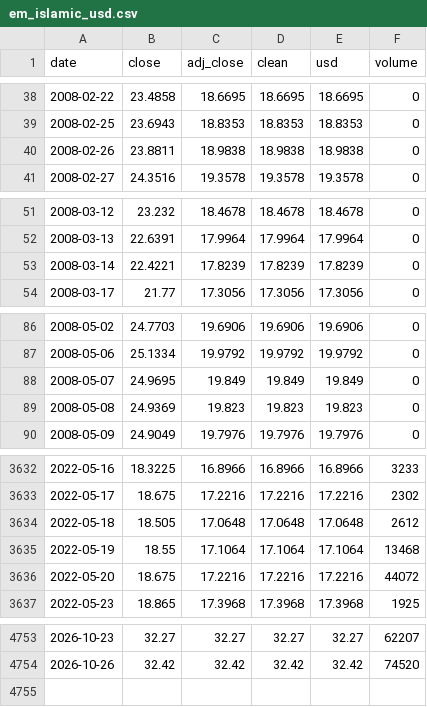
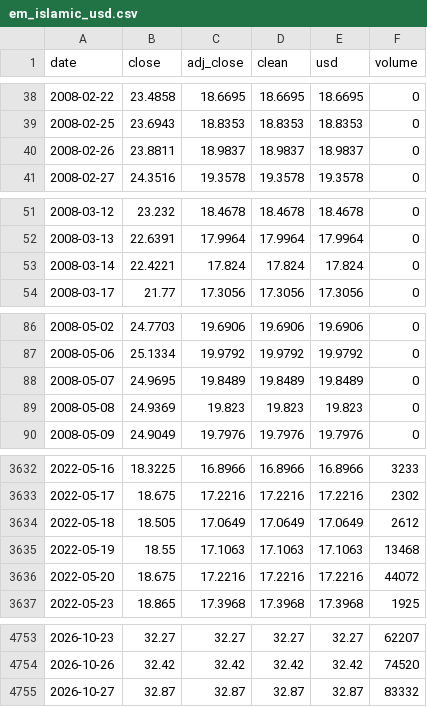
Before and after one commit to AlimAlShishani/halal-etf-prices, a CSV file: data/em_islamic_usd.csv, drawn as a sheet; only a part is shown, gaps mark what is left out; the diff covers the shown part only.

```diff
--- a/data/em_islamic_usd.csv
+++ b/data/em_islamic_usd.csv
@@ -39,3 +39,3 @@ date,close,adj_close,clean,usd,volume
 2008-02-25,23.6943,18.8353,18.8353,18.8353,0
-2008-02-26,23.8811,18.9838,18.9838,18.9838,0
+2008-02-26,23.8811,18.9837,18.9837,18.9837,0
 2008-02-27,24.3516,19.3578,19.3578,19.3578,0
@@ -52,3 +52,3 @@ date,close,adj_close,clean,usd,volume
 2008-03-13,22.6391,17.9964,17.9964,17.9964,0
-2008-03-14,22.4221,17.8239,17.8239,17.8239,0
+2008-03-14,22.4221,17.824,17.824,17.824,0
 2008-03-17,21.77,17.3056,17.3056,17.3056,0
@@ -87,3 +87,3 @@ date,close,adj_close,clean,usd,volume
 2008-05-06,25.1334,19.9792,19.9792,19.9792,0
-2008-05-07,24.9695,19.849,19.849,19.849,0
+2008-05-07,24.9695,19.8489,19.8489,19.8489,0
 2008-05-08,24.9369,19.823,19.823,19.823,0
@@ -3633,4 +3633,4 @@ date,close,adj_close,clean,usd,volume
 2022-05-17,18.675,17.2216,17.2216,17.2216,2302
-2022-05-18,18.505,17.0648,17.0648,17.0648,2612
-2022-05-19,18.55,17.1064,17.1064,17.1064,13468
+2022-05-18,18.505,17.0649,17.0649,17.0649,2612
+2022-05-19,18.55,17.1063,17.1063,17.1063,13468
 2022-05-20,18.675,17.2216,17.2216,17.2216,44072
@@ -4754 +4754,2 @@ date,close,adj_close,clean,usd,volume
 2026-10-26,32.42,32.42,32.42,32.42,74520
+2026-10-27,32.87,32.87,32.87,32.87,83332
```
Also changed, not shown: 138 edited cells elsewhere in this file, data/gbpusd.csv, data/usa_islamic_usd.csv, 1 other file.
